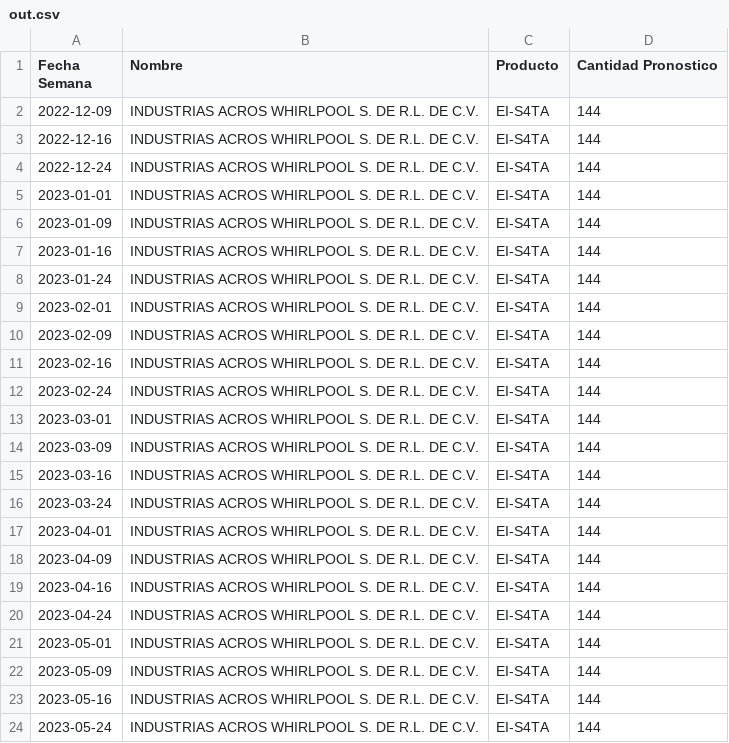
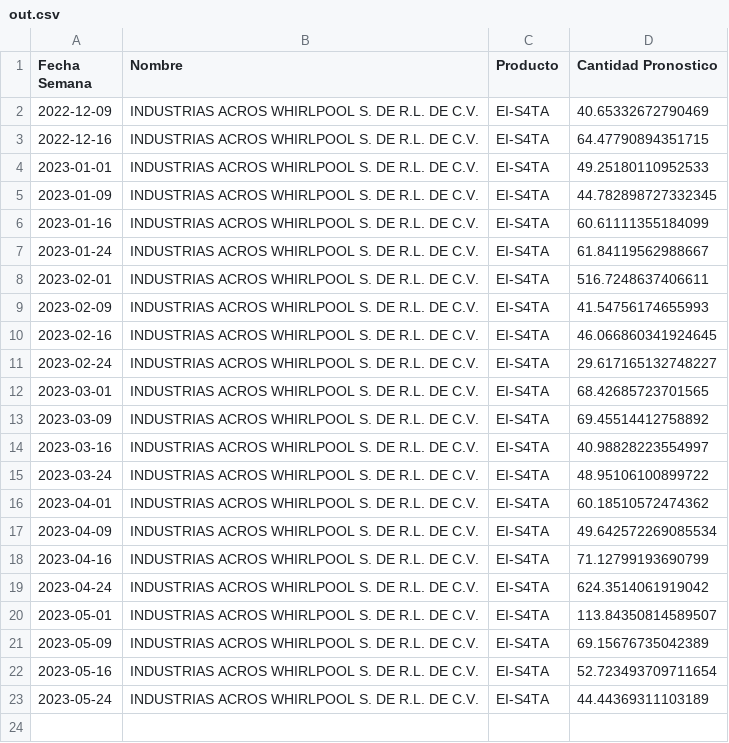
Before and after one commit to Iurisaki-Isaac/pronosticos-app, a CSV file: out.csv, drawn as a sheet.

Commit message:
Modificaciones
Se eliminó el controlador de modo de pronostico. Ahora los se ejecutan todos los modos y se modificiaron algunos elementos en la interfaz para la visualización de los resultados

```diff
--- a/out.csv
+++ b/out.csv
@@ -1,24 +1,23 @@
 Fecha Semana,Nombre,Producto,Cantidad Pronostico
-2022-12-09,INDUSTRIAS ACROS WHIRLPOOL S. DE R.L. DE C.V.,EI-S4TA,144
-2022-12-16,INDUSTRIAS ACROS WHIRLPOOL S. DE R.L. DE C.V.,EI-S4TA,144
-2022-12-24,INDUSTRIAS ACROS WHIRLPOOL S. DE R.L. DE C.V.,EI-S4TA,144
-2023-01-01,INDUSTRIAS ACROS WHIRLPOOL S. DE R.L. DE C.V.,EI-S4TA,144
-2023-01-09,INDUSTRIAS ACROS WHIRLPOOL S. DE R.L. DE C.V.,EI-S4TA,144
-2023-01-16,INDUSTRIAS ACROS WHIRLPOOL S. DE R.L. DE C.V.,EI-S4TA,144
-2023-01-24,INDUSTRIAS ACROS WHIRLPOOL S. DE R.L. DE C.V.,EI-S4TA,144
-2023-02-01,INDUSTRIAS ACROS WHIRLPOOL S. DE R.L. DE C.V.,EI-S4TA,144
-2023-02-09,INDUSTRIAS ACROS WHIRLPOOL S. DE R.L. DE C.V.,EI-S4TA,144
-2023-02-16,INDUSTRIAS ACROS WHIRLPOOL S. DE R.L. DE C.V.,EI-S4TA,144
-2023-02-24,INDUSTRIAS ACROS WHIRLPOOL S. DE R.L. DE C.V.,EI-S4TA,144
-2023-03-01,INDUSTRIAS ACROS WHIRLPOOL S. DE R.L. DE C.V.,EI-S4TA,144
-2023-03-09,INDUSTRIAS ACROS WHIRLPOOL S. DE R.L. DE C.V.,EI-S4TA,144
-2023-03-16,INDUSTRIAS ACROS WHIRLPOOL S. DE R.L. DE C.V.,EI-S4TA,144
-2023-03-24,INDUSTRIAS ACROS WHIRLPOOL S. DE R.L. DE C.V.,EI-S4TA,144
-2023-04-01,INDUSTRIAS ACROS WHIRLPOOL S. DE R.L. DE C.V.,EI-S4TA,144
-2023-04-09,INDUSTRIAS ACROS WHIRLPOOL S. DE R.L. DE C.V.,EI-S4TA,144
-2023-04-16,INDUSTRIAS ACROS WHIRLPOOL S. DE R.L. DE C.V.,EI-S4TA,144
-2023-04-24,INDUSTRIAS ACROS WHIRLPOOL S. DE R.L. DE C.V.,EI-S4TA,144
-2023-05-01,INDUSTRIAS ACROS WHIRLPOOL S. DE R.L. DE C.V.,EI-S4TA,144
-2023-05-09,INDUSTRIAS ACROS WHIRLPOOL S. DE R.L. DE C.V.,EI-S4TA,144
-2023-05-16,INDUSTRIAS ACROS WHIRLPOOL S. DE R.L. DE C.V.,EI-S4TA,144
-2023-05-24,INDUSTRIAS ACROS WHIRLPOOL S. DE R.L. DE C.V.,EI-S4TA,144
+2022-12-09,INDUSTRIAS ACROS WHIRLPOOL S. DE R.L. DE C.V.,EI-S4TA,40.65332672790469
+2022-12-16,INDUSTRIAS ACROS WHIRLPOOL S. DE R.L. DE C.V.,EI-S4TA,64.47790894351715
+2023-01-01,INDUSTRIAS ACROS WHIRLPOOL S. DE R.L. DE C.V.,EI-S4TA,49.25180110952533
+2023-01-09,INDUSTRIAS ACROS WHIRLPOOL S. DE R.L. DE C.V.,EI-S4TA,44.782898727332345
+2023-01-16,INDUSTRIAS ACROS WHIRLPOOL S. DE R.L. DE C.V.,EI-S4TA,60.61111355184099
+2023-01-24,INDUSTRIAS ACROS WHIRLPOOL S. DE R.L. DE C.V.,EI-S4TA,61.84119562988667
+2023-02-01,INDUSTRIAS ACROS WHIRLPOOL S. DE R.L. DE C.V.,EI-S4TA,516.7248637406611
+2023-02-09,INDUSTRIAS ACROS WHIRLPOOL S. DE R.L. DE C.V.,EI-S4TA,41.54756174655993
+2023-02-16,INDUSTRIAS ACROS WHIRLPOOL S. DE R.L. DE C.V.,EI-S4TA,46.066860341924645
+2023-02-24,INDUSTRIAS ACROS WHIRLPOOL S. DE R.L. DE C.V.,EI-S4TA,29.617165132748227
+2023-03-01,INDUSTRIAS ACROS WHIRLPOOL S. DE R.L. DE C.V.,EI-S4TA,68.42685723701565
+2023-03-09,INDUSTRIAS ACROS WHIRLPOOL S. DE R.L. DE C.V.,EI-S4TA,69.45514412758892
+2023-03-16,INDUSTRIAS ACROS WHIRLPOOL S. DE R.L. DE C.V.,EI-S4TA,40.98828223554997
+2023-03-24,INDUSTRIAS ACROS WHIRLPOOL S. DE R.L. DE C.V.,EI-S4TA,48.95106100899722
+2023-04-01,INDUSTRIAS ACROS WHIRLPOOL S. DE R.L. DE C.V.,EI-S4TA,60.18510572474362
+2023-04-09,INDUSTRIAS ACROS WHIRLPOOL S. DE R.L. DE C.V.,EI-S4TA,49.642572269085534
+2023-04-16,INDUSTRIAS ACROS WHIRLPOOL S. DE R.L. DE C.V.,EI-S4TA,71.12799193690799
+2023-04-24,INDUSTRIAS ACROS WHIRLPOOL S. DE R.L. DE C.V.,EI-S4TA,624.3514061919042
+2023-05-01,INDUSTRIAS ACROS WHIRLPOOL S. DE R.L. DE C.V.,EI-S4TA,113.84350814589507
+2023-05-09,INDUSTRIAS ACROS WHIRLPOOL S. DE R.L. DE C.V.,EI-S4TA,69.15676735042389
+2023-05-16,INDUSTRIAS ACROS WHIRLPOOL S. DE R.L. DE C.V.,EI-S4TA,52.723493709711654
+2023-05-24,INDUSTRIAS ACROS WHIRLPOOL S. DE R.L. DE C.V.,EI-S4TA,44.44369311103189
```
Also changed, not shown: 6 other files.
